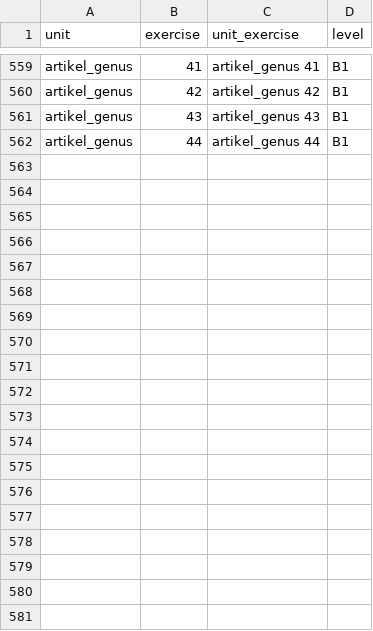
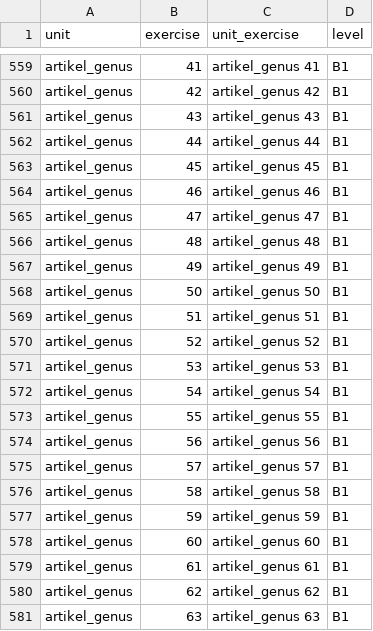
Before and after one commit to cbjcamus/Sievers-Study-Hall, a CSV file: data/datasets/other/levels.csv, drawn as a sheet; only a part is shown, gaps mark what is left out; the diff covers the shown part only; the diff names each change by its address in the sheet, - before the commit and + after, or states it on an @@ line.

Commit message:
Artikel – Genus update exercises

```diff
--- a/data/datasets/other/levels.csv
+++ b/data/datasets/other/levels.csv
+row 563: artikel_genus | 45 | artikel_genus 45 | B1
+row 564: artikel_genus | 46 | artikel_genus 46 | B1
+row 565: artikel_genus | 47 | artikel_genus 47 | B1
+row 566: artikel_genus | 48 | artikel_genus 48 | B1
+row 567: artikel_genus | 49 | artikel_genus 49 | B1
+row 568: artikel_genus | 50 | artikel_genus 50 | B1
+row 569: artikel_genus | 51 | artikel_genus 51 | B1
+row 570: artikel_genus | 52 | artikel_genus 52 | B1
+row 571: artikel_genus | 53 | artikel_genus 53 | B1
+row 572: artikel_genus | 54 | artikel_genus 54 | B1
+row 573: artikel_genus | 55 | artikel_genus 55 | B1
+row 574: artikel_genus | 56 | artikel_genus 56 | B1
+row 575: artikel_genus | 57 | artikel_genus 57 | B1
+row 576: artikel_genus | 58 | artikel_genus 58 | B1
+row 577: artikel_genus | 59 | artikel_genus 59 | B1
+row 578: artikel_genus | 60 | artikel_genus 60 | B1
+row 579: artikel_genus | 61 | artikel_genus 61 | B1
+row 580: artikel_genus | 62 | artikel_genus 62 | B1
+row 581: artikel_genus | 63 | artikel_genus 63 | B1
```
Also changed, not shown: 24 added rows and 25 edited cells elsewhere in this file, data/datasets/grammatik/artikel_genus.csv, 5 other files.
